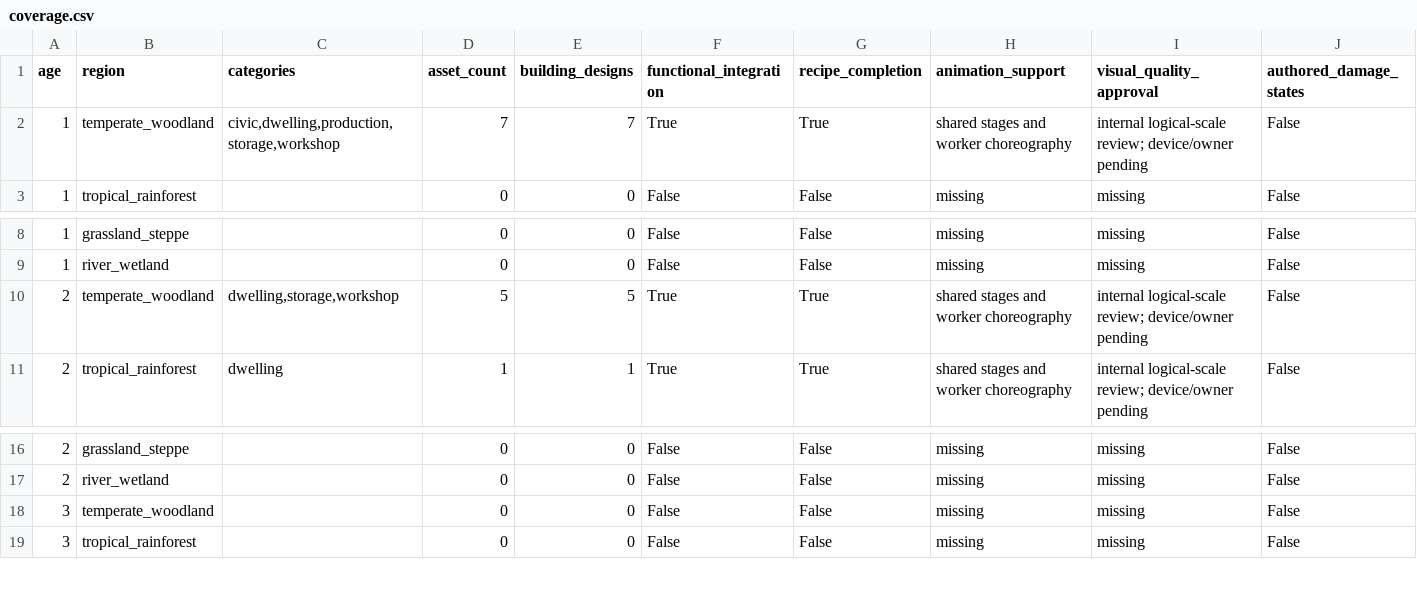
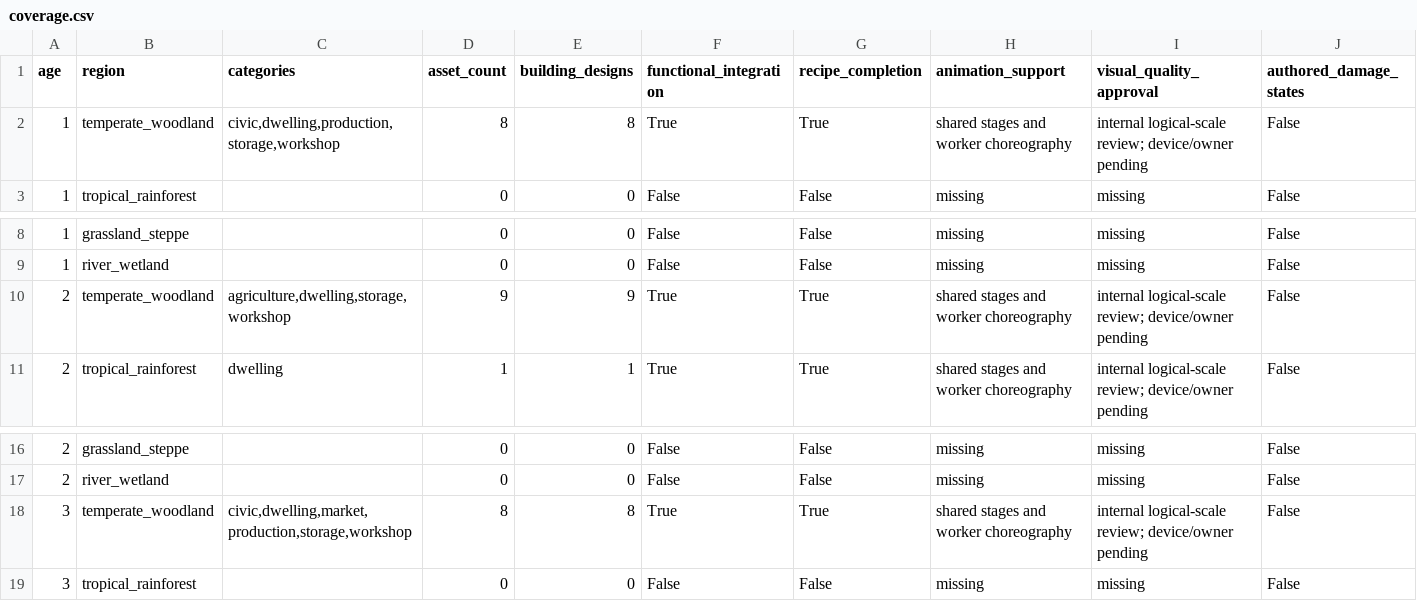
Before and after one commit to sebbbbrrrr/God-sandbox, a CSV file: docs/architecture/coverage.csv, drawn as a sheet; only a part is shown, gaps mark what is left out.

Commit message:
Record Batch B artwork review, coverage, passing QA and signed Android delivery

```diff
--- a/docs/architecture/coverage.csv
+++ b/docs/architecture/coverage.csv
@@ -1,3 +1,3 @@
 age,region,categories,asset_count,building_designs,functional_integration,recipe_completion,animation_support,visual_quality_approval,authored_damage_states
-1,temperate_woodland,"civic,dwelling,production,storage,workshop",7,7,True,True,shared stages and worker choreography,internal logical-scale review; device/owner pending,False
+1,temperate_woodland,"civic,dwelling,production,storage,workshop",8,8,True,True,shared stages and worker choreography,internal logical-scale review; device/owner pending,False
 1,tropical_rainforest,,0,0,False,False,missing,missing,False
@@ -9,3 +9,3 @@ age,region,categories,asset_count,building_designs,functional_integration,recipe
 1,river_wetland,,0,0,False,False,missing,missing,False
-2,temperate_woodland,"dwelling,storage,workshop",5,5,True,True,shared stages and worker choreography,internal logical-scale review; device/owner pending,False
+2,temperate_woodland,"agriculture,dwelling,storage,workshop",9,9,True,True,shared stages and worker choreography,internal logical-scale review; device/owner pending,False
 2,tropical_rainforest,dwelling,1,1,True,True,shared stages and worker choreography,internal logical-scale review; device/owner pending,False
@@ -17,3 +17,3 @@ age,region,categories,asset_count,building_designs,functional_integration,recipe
 2,river_wetland,,0,0,False,False,missing,missing,False
-3,temperate_woodland,,0,0,False,False,missing,missing,False
+3,temperate_woodland,"civic,dwelling,market,production,storage,workshop",8,8,True,True,shared stages and worker choreography,internal logical-scale review; device/owner pending,False
 3,tropical_rainforest,,0,0,False,False,missing,missing,False
```
Also changed, not shown: 17 other files.
